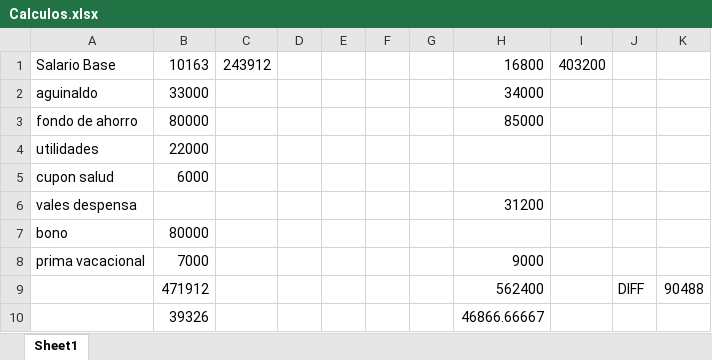
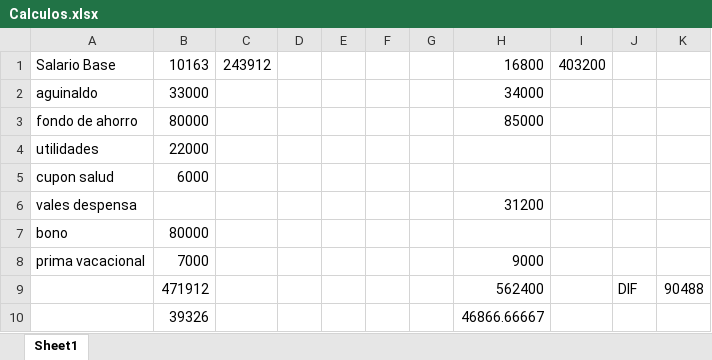
Before and after one commit to otobismac/Coverflow-JS, an Excel workbook: Calculos.xlsx, sheet Sheet1, drawn as a sheet; values as stored, in another font and other column widths than the file's, no borders; the diff names each change by its address in the sheet, - before the commit and + after, or states it on an @@ line.

```diff
--- a/Calculos.xlsx (sheet Sheet1)
+++ b/Calculos.xlsx (sheet Sheet1)
-J9: DIFF
+J9: DIF
```
